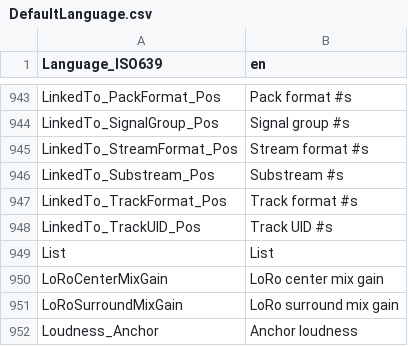
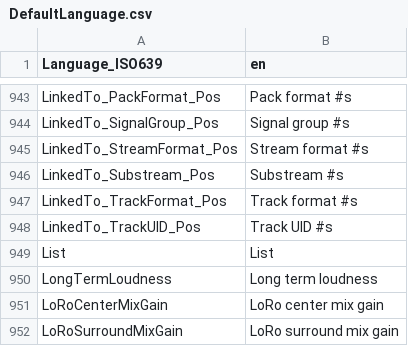
Before and after one commit to MediaArea/MediaInfoLib, a CSV file: Source/Resource/Text/Language/DefaultLanguage.csv, drawn as a sheet; only a part is shown, gaps mark what is left out; the shorter side is filled out with more unchanged rows.

```diff
--- a/Source/Resource/Text/Language/DefaultLanguage.csv
+++ b/Source/Resource/Text/Language/DefaultLanguage.csv
@@ -949,2 +949,3 @@ LinkedTo_TrackUID_Pos;Track UID #s
 List;List
+LongTermLoudness;Long term loudness
 LoRoCenterMixGain;LoRo center mix gain
```
Also changed, not shown: 2 other files.
